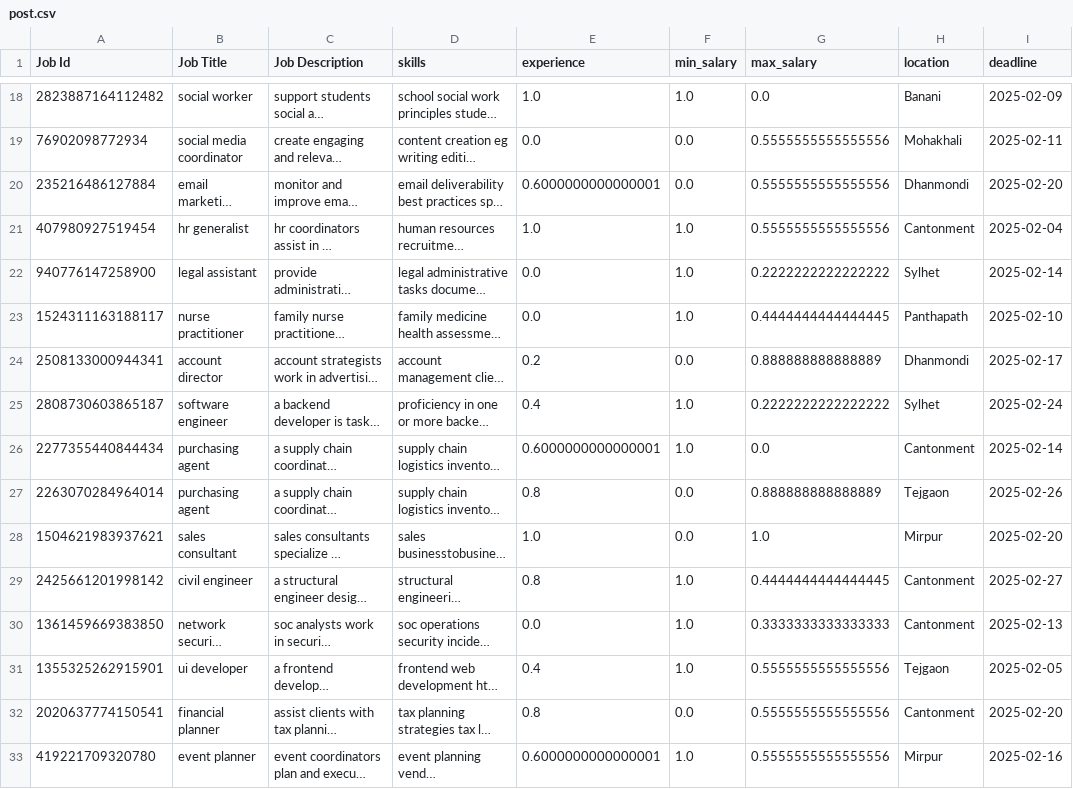
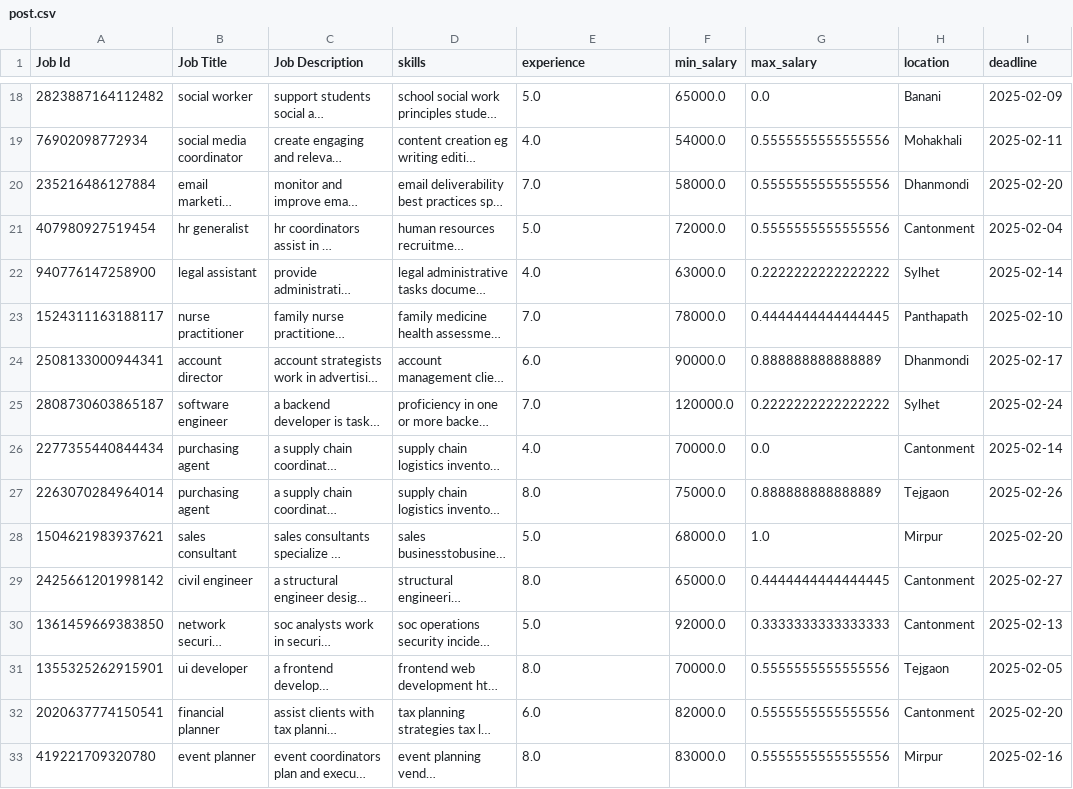
Before and after one commit to Tashrif-007/JobNode, a CSV file: backend/post.csv, drawn as a sheet; only a part is shown, gaps mark what is left out; long unchanged cells end in …; the diff covers the shown part only; the diff names each change by its address in the sheet, - before the commit and + after, or states it on an @@ line.

```diff
--- a/backend/post.csv
+++ b/backend/post.csv
-E18 (experience): 1.0
+E18 (experience): 5.0
-F18 (min_salary): 1.0
+F18 (min_salary): 65000.0
-E19 (experience): 0.0
+E19 (experience): 4.0
-F19 (min_salary): 0.0
+F19 (min_salary): 54000.0
-E20 (experience): 0.6000000000000001
+E20 (experience): 7.0
-F20 (min_salary): 0.0
+F20 (min_salary): 58000.0
-E21 (experience): 1.0
+E21 (experience): 5.0
-F21 (min_salary): 1.0
+F21 (min_salary): 72000.0
-E22 (experience): 0.0
+E22 (experience): 4.0
-F22 (min_salary): 1.0
+F22 (min_salary): 63000.0
-E23 (experience): 0.0
+E23 (experience): 7.0
-F23 (min_salary): 1.0
+F23 (min_salary): 78000.0
-E24 (experience): 0.2
+E24 (experience): 6.0
-F24 (min_salary): 0.0
+F24 (min_salary): 90000.0
-E25 (experience): 0.4
+E25 (experience): 7.0
-F25 (min_salary): 1.0
+F25 (min_salary): 120000.0
-E26 (experience): 0.6000000000000001
+E26 (experience): 4.0
-F26 (min_salary): 1.0
+F26 (min_salary): 70000.0
-E27 (experience): 0.8
+E27 (experience): 8.0
-F27 (min_salary): 0.0
+F27 (min_salary): 75000.0
-E28 (experience): 1.0
+E28 (experience): 5.0
-F28 (min_salary): 0.0
+F28 (min_salary): 68000.0
-E29 (experience): 0.8
+E29 (experience): 8.0
-F29 (min_salary): 1.0
+F29 (min_salary): 65000.0
-E30 (experience): 0.0
+E30 (experience): 5.0
-F30 (min_salary): 1.0
+F30 (min_salary): 92000.0
-E31 (experience): 0.4
+E31 (experience): 8.0
-F31 (min_salary): 1.0
+F31 (min_salary): 70000.0
-E32 (experience): 0.8
+E32 (experience): 6.0
-F32 (min_salary): 0.0
+F32 (min_salary): 82000.0
-E33 (experience): 0.6000000000000001
+E33 (experience): 8.0
-F33 (min_salary): 1.0
+F33 (min_salary): 83000.0
```
Also changed, not shown: 68 edited cells elsewhere in this file.
